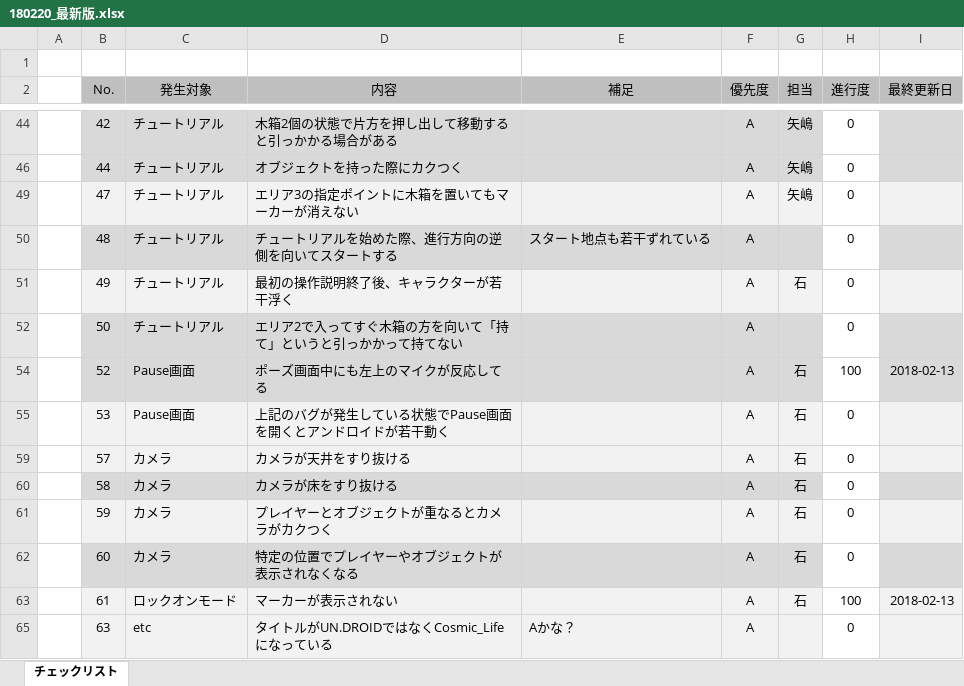
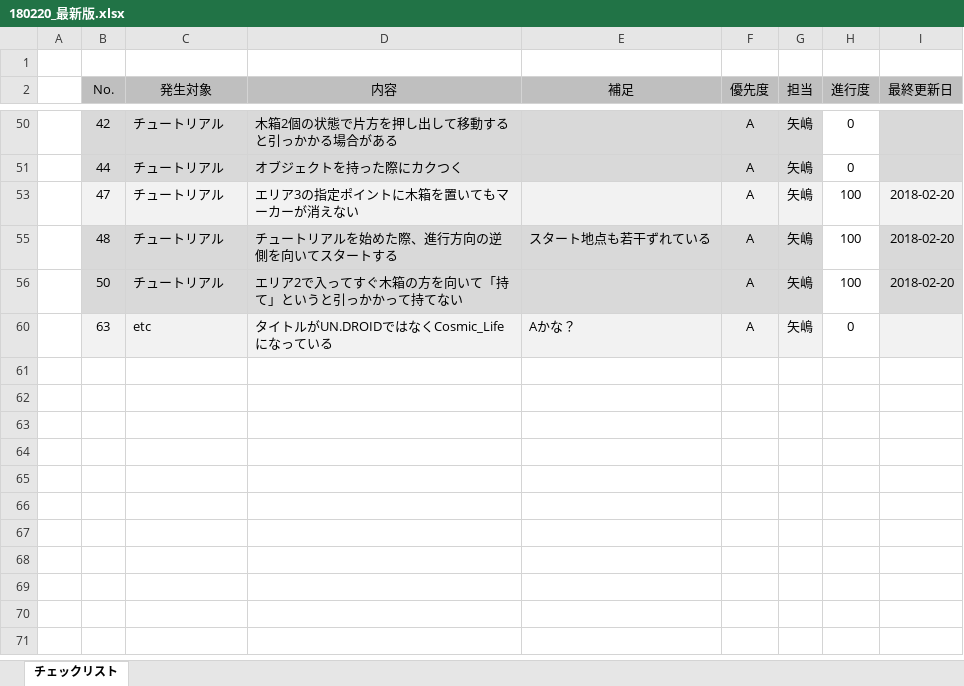
Before and after one commit to TomoyukiYajima/Team_03_Project_02, an Excel workbook: 180220_最新版.xlsx, sheet チェックリスト, drawn as a sheet; only a part is shown, gaps mark what is left out; values as stored, in another font and other column widths than the file's, no borders; conditional formats not drawn; removed rows and columns are numbered as before the commit, all else as after; the diff covers the shown part only; the diff names each change by its address in the sheet, - before the commit and + after, or states it on an @@ line.

Commit message:
バグチェックリストの更新・チュートリアルの箱設置UIの修正・斜めで持てるように変更

```diff
--- a/180220_最新版.xlsx (sheet チェックリスト)
+++ b/180220_最新版.xlsx (sheet チェックリスト)
-H53 (進行度): 0
+H53 (進行度): 100
-I53 (最終更新日): (empty)
+I53 (最終更新日): 2018-02-20
-G55 (担当): (empty)
+G55 (担当): 矢嶋
-H55 (進行度): 0
+H55 (進行度): 100
-I55 (最終更新日): (empty)
+I55 (最終更新日): 2018-02-20
-row 51:  | 49 | チュートリアル | 最初の操作説明終了後、キャラクターが若干浮く |  | A | 石 | 0
-G56 (担当): (empty)
+G56 (担当): 矢嶋
-H56 (進行度): 0
+H56 (進行度): 100
-I56 (最終更新日): (empty)
+I56 (最終更新日): 2018-02-20
@@ row 54 moved to row 14: 52 @@
@@ row 55 moved to row 26: 53 @@
-row 59:  | 57 | カメラ | カメラが天井をすり抜ける |  | A | 石 | 0
-row 60:  | 58 | カメラ | カメラが床をすり抜ける |  | A | 石 | 0
@@ row 61 moved to row 27: 59 @@
@@ row 62 moved to row 28: 60 @@
@@ row 63 moved to row 19: 61 @@
-G60 (担当): (empty)
+G60 (担当): 矢嶋
```
Also changed, not shown: 8 added rows, 5 removed rows and 7 moved rows elsewhere in this sheet, hidden cells, 17 other files.
